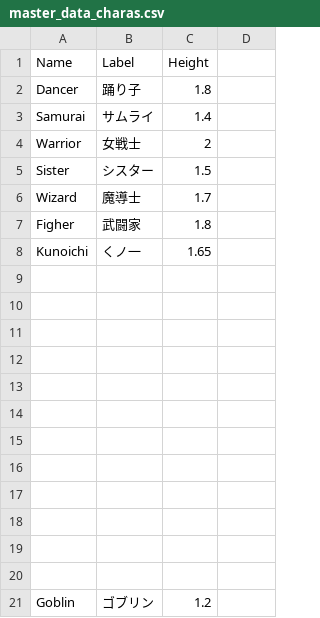
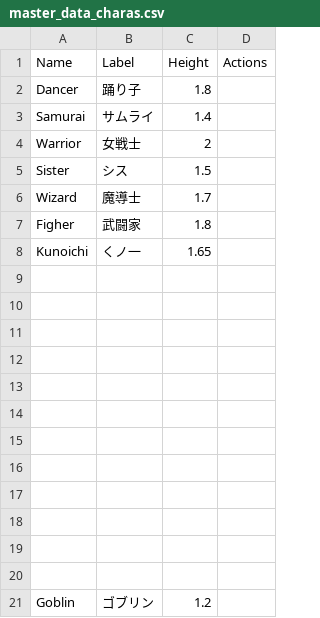
Before and after one commit to nicebooty2016-design/RPG2026, a CSV file: assets/master_data_charas.csv, drawn as a sheet.

```diff
--- a/assets/master_data_charas.csv
+++ b/assets/master_data_charas.csv
@@ -1,2 +1,2 @@
-Name,Label,Height,
+Name,Label,Height,Actions
 Dancer,踊り子,1.8,
@@ -4,3 +4,3 @@ Samurai,サムライ,1.4,
 Warrior,女戦士,2,
-Sister,シスター,1.5,
+Sister,シス,1.5,
 Wizard,魔導士,1.7,
```
Also changed, not shown: 2 other files.
